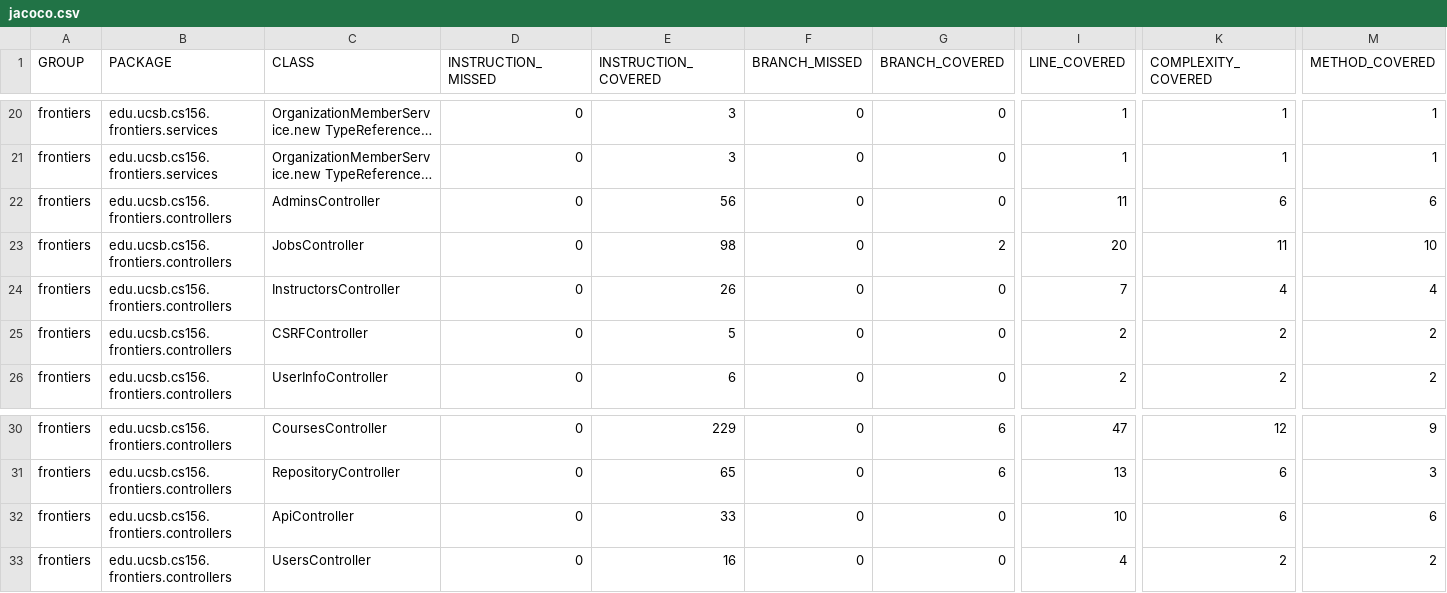
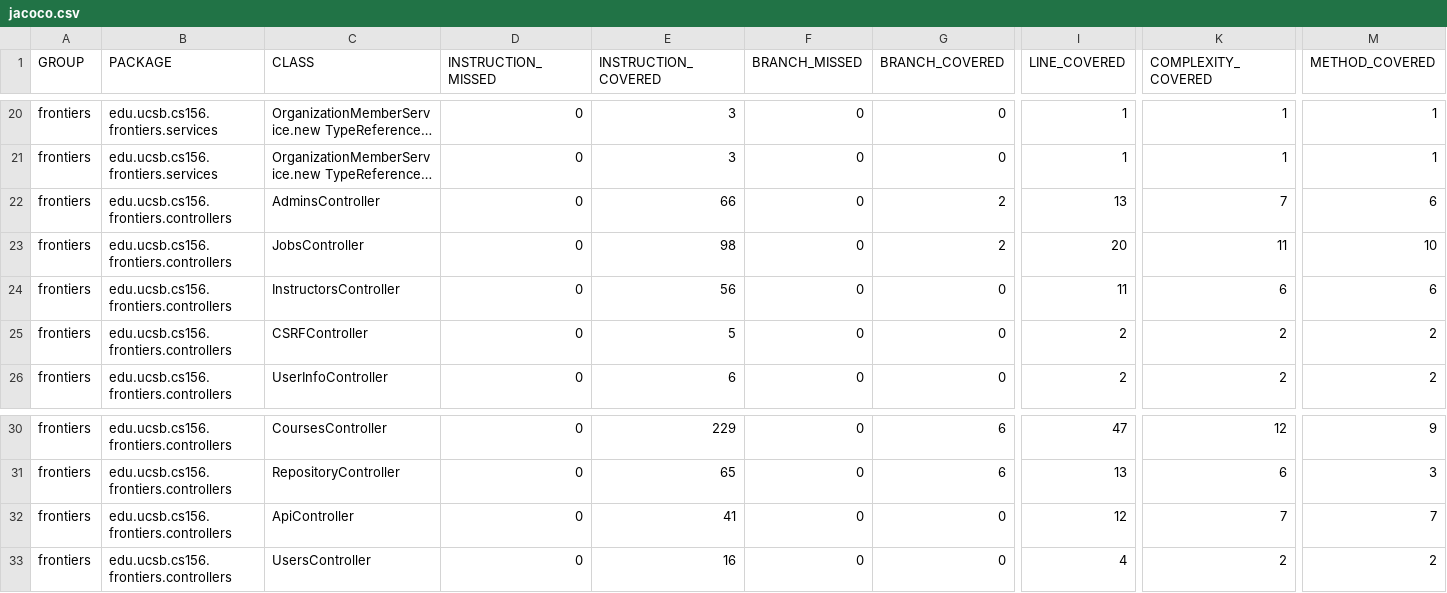
Before and after one commit to ucsb-cs156-s25/proj-frontiers-s25-11, a CSV file: prs/35/jacoco/jacoco.csv, drawn as a sheet; only a part is shown, gaps mark what is left out; long unchanged cells end in …; the diff names each change by its address in the sheet, - before the commit and + after, or states it on an @@ line.

```diff
--- a/prs/35/jacoco/jacoco.csv
+++ b/prs/35/jacoco/jacoco.csv
-E22 (INSTRUCTION_COVERED): 56
+E22 (INSTRUCTION_COVERED): 66
-G22 (BRANCH_COVERED): 0
+G22 (BRANCH_COVERED): 2
-I22 (LINE_COVERED): 11
+I22 (LINE_COVERED): 13
-K22 (COMPLEXITY_COVERED): 6
+K22 (COMPLEXITY_COVERED): 7
-E24 (INSTRUCTION_COVERED): 26
+E24 (INSTRUCTION_COVERED): 56
-I24 (LINE_COVERED): 7
+I24 (LINE_COVERED): 11
-K24 (COMPLEXITY_COVERED): 4
+K24 (COMPLEXITY_COVERED): 6
-M24 (METHOD_COVERED): 4
+M24 (METHOD_COVERED): 6
-E32 (INSTRUCTION_COVERED): 33
+E32 (INSTRUCTION_COVERED): 41
-I32 (LINE_COVERED): 10
+I32 (LINE_COVERED): 12
-K32 (COMPLEXITY_COVERED): 6
+K32 (COMPLEXITY_COVERED): 7
-M32 (METHOD_COVERED): 6
+M32 (METHOD_COVERED): 7
```
Also changed, not shown: 11 other files.
